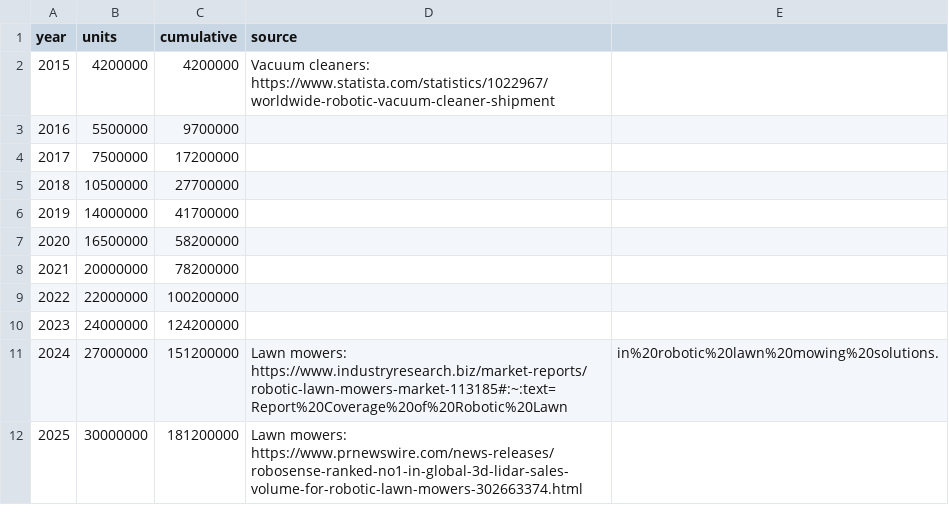
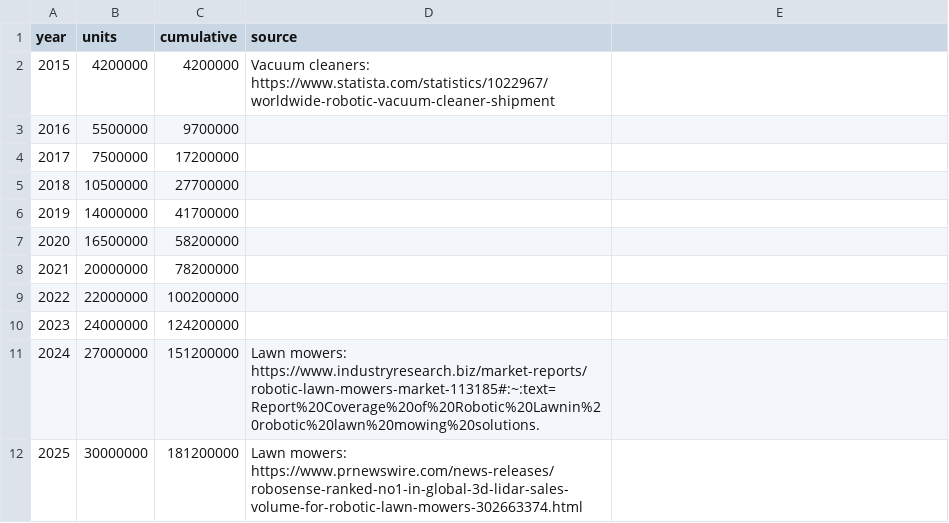
Before and after one commit to exmateriae/roboticsproductiondata, a CSV file: wheeled_robots.csv, drawn as a sheet.

Commit message:
Fix URL formatting in wheeled_robots.csv

```diff
--- a/wheeled_robots.csv
+++ b/wheeled_robots.csv
@@ -10,3 +10,3 @@ year,units,cumulative,source
 2023,24000000,124200000,
-2024,27000000,151200000, Lawn mowers: https://www.industryresearch.biz/market-reports/robotic-lawn-mowers-market-113185#:~:text=Report%20Coverage%20of%20Robotic%20Lawn,in%20robotic%20lawn%20mowing%20solutions.
+2024,27000000,151200000, Lawn mowers: https://www.industryresearch.biz/market-reports/robotic-lawn-mowers-market-113185#:~:text=Report%20Coverage%20of%20Robotic%20Lawnin%20robotic%20lawn%20mowing%20solutions.
 2025,30000000,181200000, Lawn mowers: https://www.prnewswire.com/news-releases/robosense-ranked-no1-in-global-3d-lidar-sales-volume-for-robotic-lawn-mowers-302663374.html
```
